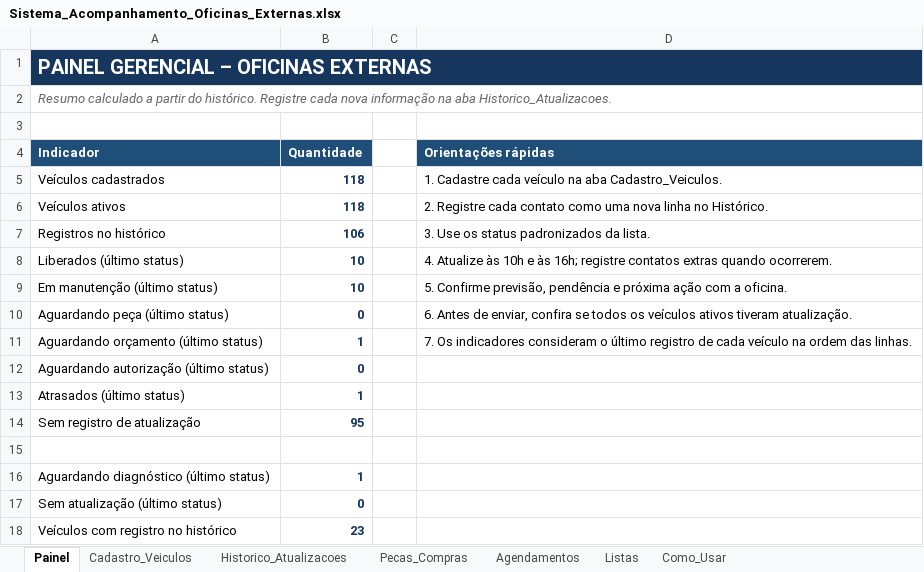
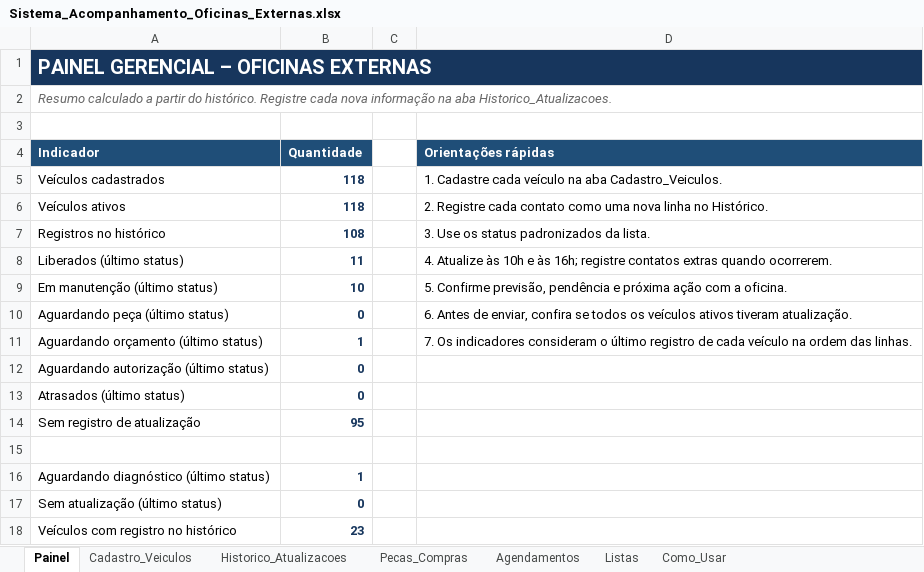
Before and after one commit to WandersonLuizClemente/painel-oficinas-externas, an Excel workbook: dados/Sistema_Acompanhamento_Oficinas_Externas.xlsx, sheet Painel, drawn as a sheet; values as stored, in another font and other column widths than the file's, no borders; the diff names each change by its address in the sheet, - before the commit and + after, or states it on an @@ line.

```diff
--- a/dados/Sistema_Acompanhamento_Oficinas_Externas.xlsx (sheet Painel)
+++ b/dados/Sistema_Acompanhamento_Oficinas_Externas.xlsx (sheet Painel)
-B7 (Quantidade): 106
+B7 (Quantidade): 108
-B8 (Quantidade): 10
+B8 (Quantidade): 11
-B13 (Quantidade): 1
+B13 (Quantidade): 0
```
Also changed, not shown: sheet Pecas_Compras, sheet Historico_Atualizacoes, sheet Cadastro_Veiculos.
